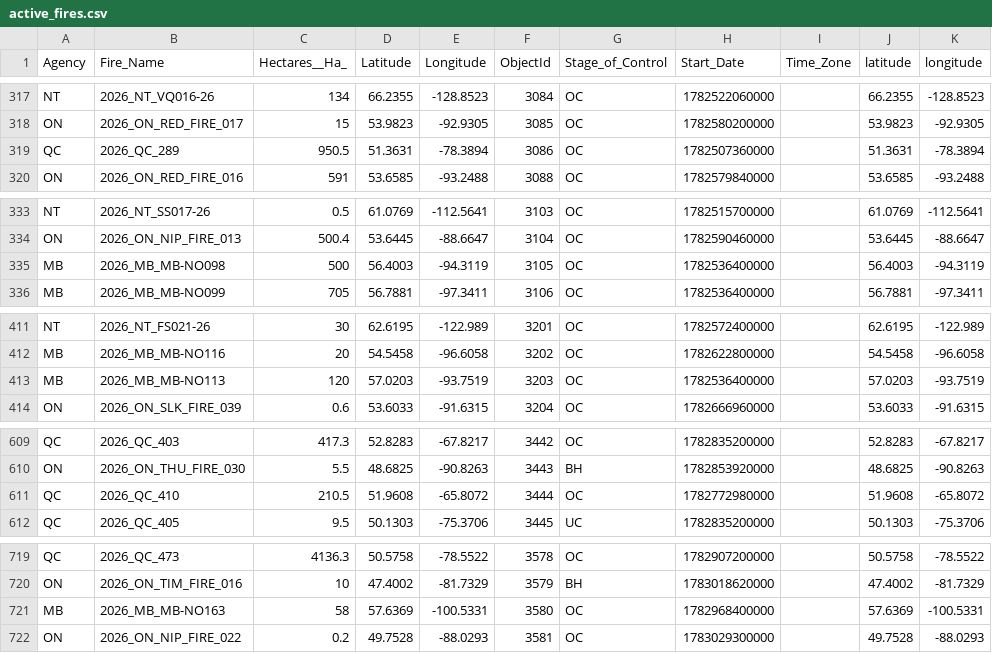
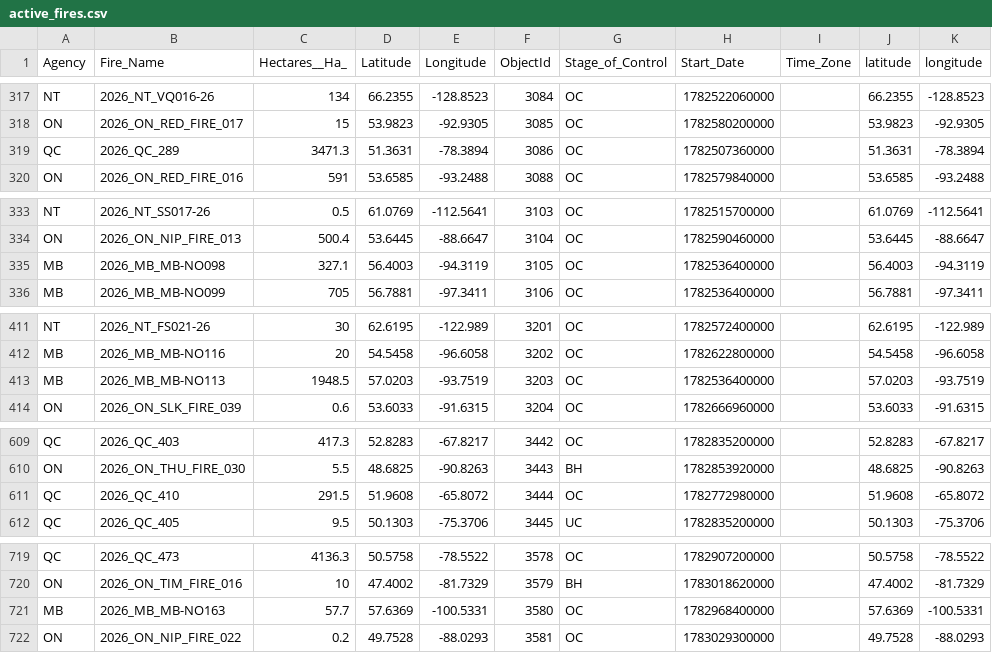
Before and after one commit to romith05/wildfire-dashboard-public, a CSV file: public_dashboard_bundle/data/active_fires.csv, drawn as a sheet; only a part is shown, gaps mark what is left out; the diff covers the shown part only; the diff names each change by its address in the sheet, - before the commit and + after, or states it on an @@ line.

Commit message:
Update public dashboard bundle live_weather_province_current_20260704_151701 20260704T153024Z

```diff
--- a/public_dashboard_bundle/data/active_fires.csv
+++ b/public_dashboard_bundle/data/active_fires.csv
-C319 (Hectares__Ha_): 950.5
+C319 (Hectares__Ha_): 3471.3
-C335 (Hectares__Ha_): 500
+C335 (Hectares__Ha_): 327.1
-C413 (Hectares__Ha_): 120
+C413 (Hectares__Ha_): 1948.5
-C611 (Hectares__Ha_): 210.5
+C611 (Hectares__Ha_): 291.5
-C721 (Hectares__Ha_): 58
+C721 (Hectares__Ha_): 57.7
```
Also changed, not shown: 4 added rows and 31 edited cells elsewhere in this file, 10 other files.
